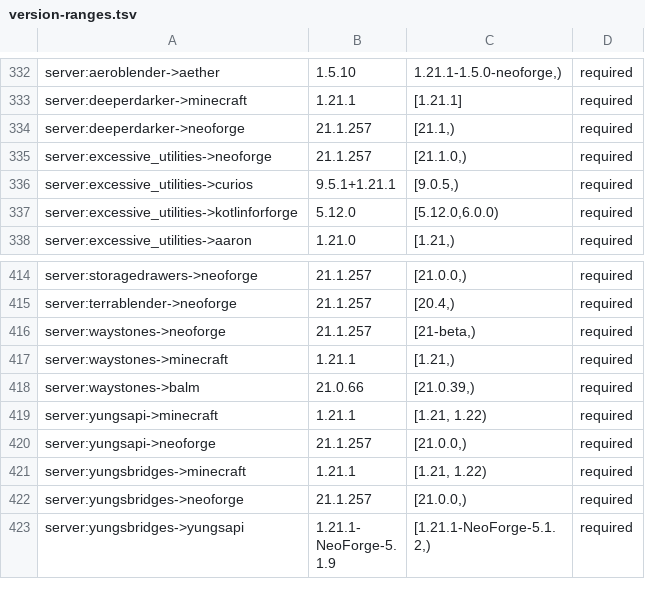
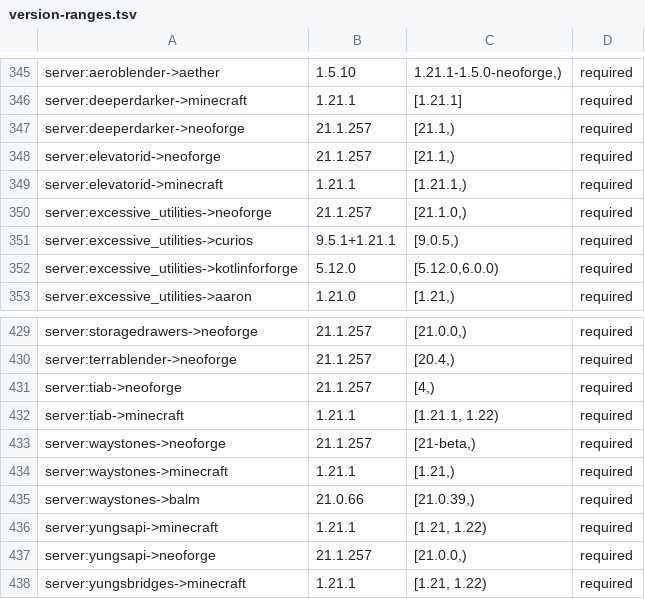
Before and after one commit to Alexis01000011/vanilla-tech, a TSV file: docs/version-ranges.tsv, drawn as a sheet; only a part is shown, gaps mark what is left out; the shorter side is filled out with more unchanged rows; the diff covers the shown part only.

```diff
--- a/docs/version-ranges.tsv
+++ b/docs/version-ranges.tsv
@@ -334,2 +347,4 @@ server:deeperdarker->minecraft	1.21.1	[1.21.1]	required
 server:deeperdarker->neoforge	21.1.257	[21.1,)	required
+server:elevatorid->neoforge	21.1.257	[21.1,)	required
+server:elevatorid->minecraft	1.21.1	[1.21.1,)	required
 server:excessive_utilities->neoforge	21.1.257	[21.1.0,)	required
@@ -415,2 +430,4 @@ server:storagedrawers->neoforge	21.1.257	[21.0.0,)	required
 server:terrablender->neoforge	21.1.257	[20.4,)	required
+server:tiab->neoforge	21.1.257	[4,)	required
+server:tiab->minecraft	1.21.1	[1.21.1, 1.22)	required
 server:waystones->neoforge	21.1.257	[21-beta,)	required
```
Also changed, not shown: 13 added rows elsewhere in this file, 19 other files.
